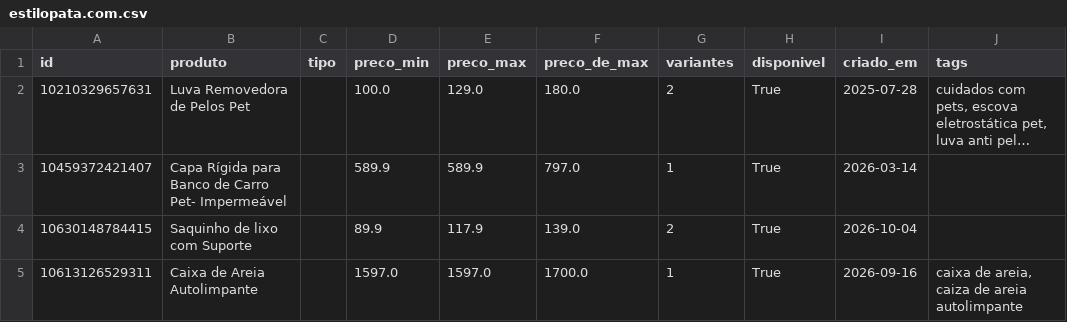
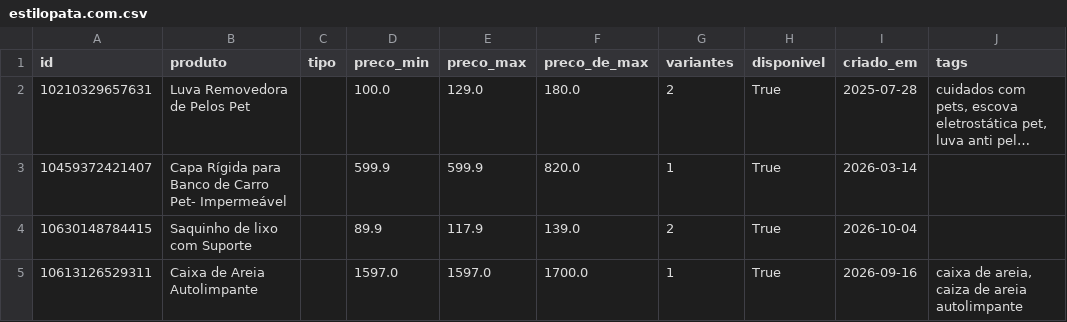
Before and after one commit to helioncontato1-coder/coletor-dados, a CSV file: dados/lojas/estilopata.com.csv, drawn as a sheet; only a part is shown; long unchanged cells end in …; the diff names each change by its address in the sheet, - before the commit and + after, or states it on an @@ line.

```diff
--- a/dados/lojas/estilopata.com.csv
+++ b/dados/lojas/estilopata.com.csv
-D3 (preco_min): 589.9
+D3 (preco_min): 599.9
-E3 (preco_max): 589.9
+E3 (preco_max): 599.9
-F3 (preco_de_max): 797.0
+F3 (preco_de_max): 820.0
```
Also changed, not shown: dados/lojas/casapetloja.com.csv, dados/lojas/mudancas.csv, 4 other files.
